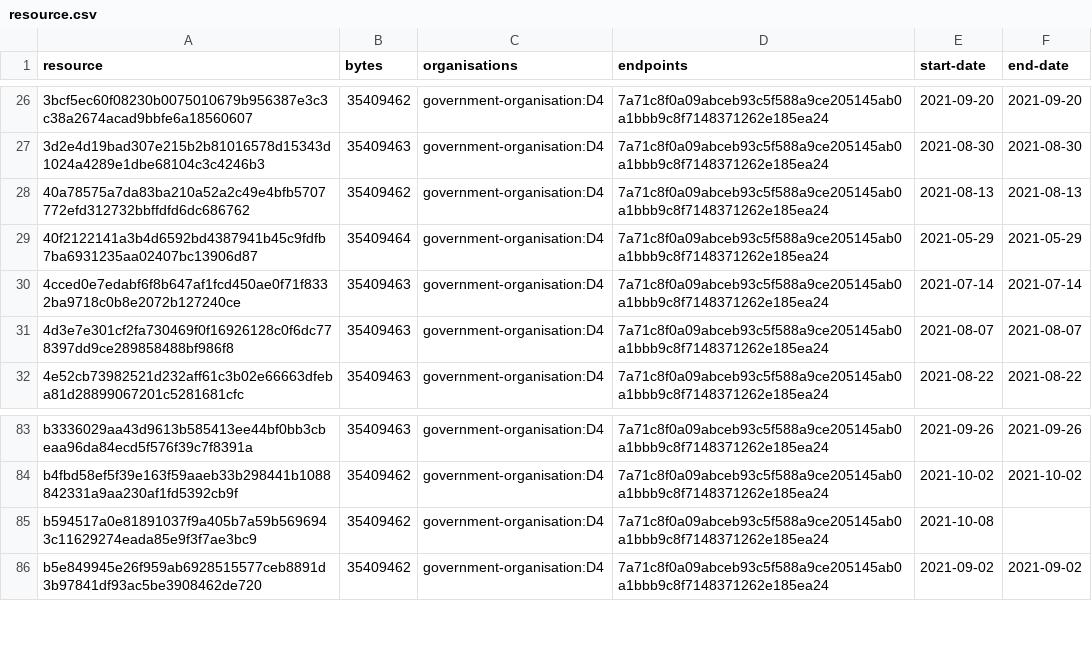
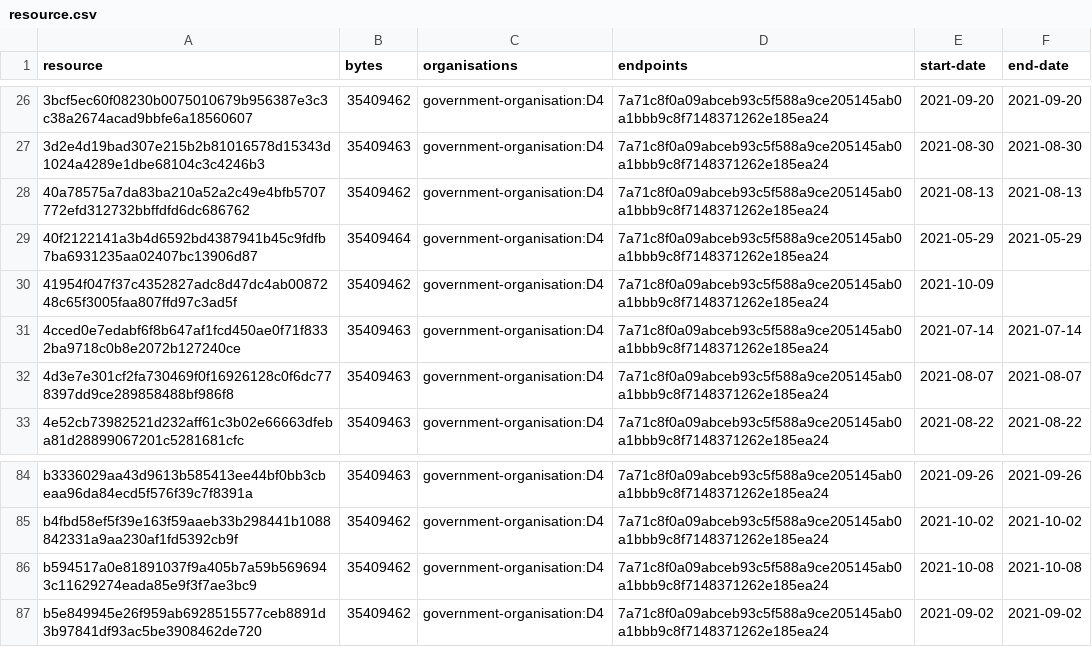
Before and after one commit to digital-land/green-belt-collection, a CSV file: collection/resource.csv, drawn as a sheet; only a part is shown, gaps mark what is left out.

Commit message:
Collection 2021-10-09

```diff
--- a/collection/resource.csv
+++ b/collection/resource.csv
@@ -29,2 +29,3 @@ resource,bytes,organisations,endpoints,start-date,end-date
 40f2122141a3b4d6592bd4387941b45c9fdfb7ba6931235aa02407bc13906d87,35409464,government-organisation:D4,7a71c8f0a09abceb93c5f588a9ce205145ab0a1bbb9c8f7148371262e185ea24,2021-05-29,2021-05-29
+41954f047f37c4352827adc8d47dc4ab0087248c65f3005faa807ffd97c3ad5f,35409462,government-organisation:D4,7a71c8f0a09abceb93c5f588a9ce205145ab0a1bbb9c8f7148371262e185ea24,2021-10-09,
 4cced0e7edabf6f8b647af1fcd450ae0f71f8332ba9718c0b8e2072b127240ce,35409463,government-organisation:D4,7a71c8f0a09abceb93c5f588a9ce205145ab0a1bbb9c8f7148371262e185ea24,2021-07-14,2021-07-14
@@ -84,3 +85,3 @@ b3336029aa43d9613b585413ee44bf0bb3cbeaa96da84ecd5f576f39c7f8391a,35409463,govern
 b4fbd58ef5f39e163f59aaeb33b298441b1088842331a9aa230af1fd5392cb9f,35409462,government-organisation:D4,7a71c8f0a09abceb93c5f588a9ce205145ab0a1bbb9c8f7148371262e185ea24,2021-10-02,2021-10-02
-b594517a0e81891037f9a405b7a59b5696943c11629274eada85e9f3f7ae3bc9,35409462,government-organisation:D4,7a71c8f0a09abceb93c5f588a9ce205145ab0a1bbb9c8f7148371262e185ea24,2021-10-08,
+b594517a0e81891037f9a405b7a59b5696943c11629274eada85e9f3f7ae3bc9,35409462,government-organisation:D4,7a71c8f0a09abceb93c5f588a9ce205145ab0a1bbb9c8f7148371262e185ea24,2021-10-08,2021-10-08
 b5e849945e26f959ab6928515577ceb8891d3b97841df93ac5be3908462de720,35409462,government-organisation:D4,7a71c8f0a09abceb93c5f588a9ce205145ab0a1bbb9c8f7148371262e185ea24,2021-09-02,2021-09-02
```
Also changed, not shown: collection/log.csv, 1 other file.
